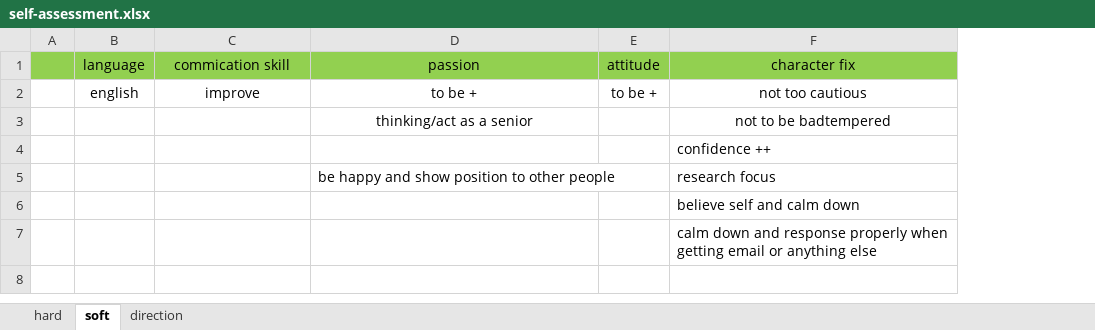
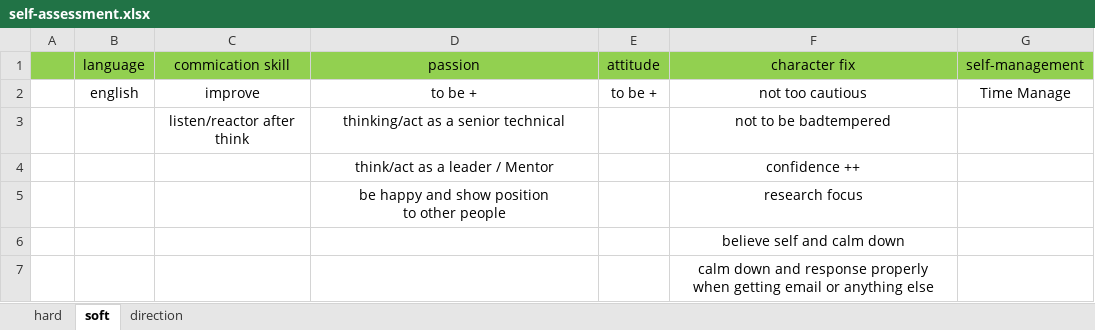
Before and after one commit to jimfang/skills, an Excel workbook: self-assessment.xlsx, sheet soft, drawn as a sheet; values as stored, in another font and other column widths than the file's, no borders; removed rows and columns are numbered as before the commit, all else as after; ↵ is a line break in a cell; the diff names each change by its address in the sheet, - before the commit and + after, or states it on an @@ line.

Commit message:
update skill matrix

```diff
--- a/self-assessment.xlsx (sheet soft)
+++ b/self-assessment.xlsx (sheet soft)
+column G (self-management), row 2: Time Manage
-row 3:  |  |  | thinking/act as a senior |  | not to be badtempered
-row 4:  |  |  |  |  | confidence ++
+row 3:  |  | listen/reactor after think | thinking/act as a senior technical |  | not to be badtempered
+row 4:  |  |  | think/act as a leader / Mentor |  | confidence ++
-D5 (passion): be happy and show position to other people
+D5 (passion): be happy and show position ↵ to other people
-D5 alignment: left
+D5 alignment: center
-F5:F7 alignment: left
+F5:F7 alignment: center
-F7 (character fix): …anything else
+F7 (character fix): …anything else
```
Also changed, not shown: sheet hard.
